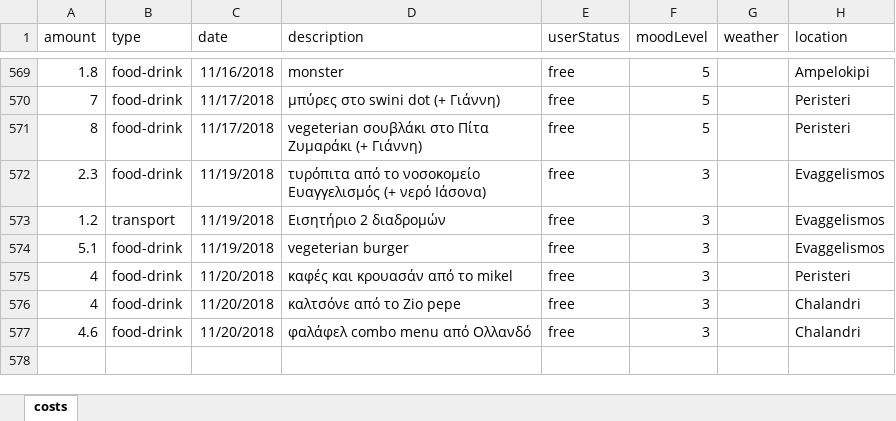
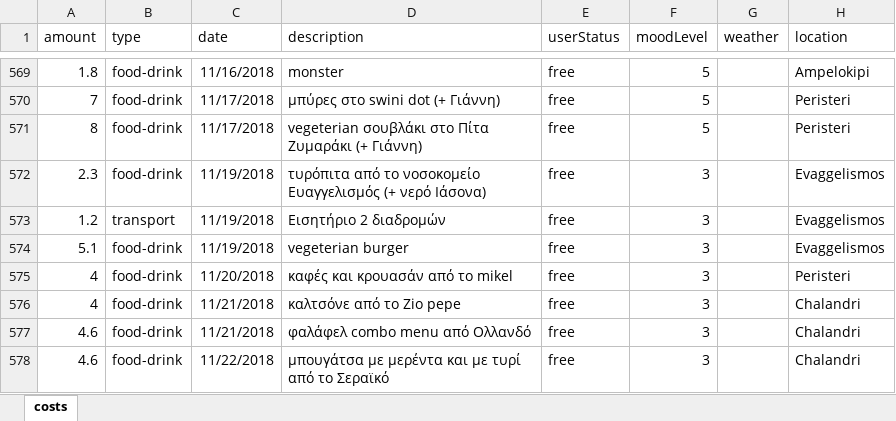
Before and after one commit to Stamanos/Financial-Organization, an Excel workbook: DataBase/costs.xlsx, sheet costs, drawn as a sheet; only a part is shown, gaps mark what is left out; values as stored, in another font and other column widths than the file's, no borders; table styles not drawn; the diff names each change by its address in the sheet, - before the commit and + after, or states it on an @@ line.

Commit message:
update costs

```diff
--- a/DataBase/costs.xlsx (sheet costs)
+++ b/DataBase/costs.xlsx (sheet costs)
-C576:C577 (date): 11/20/2018
+C576:C577 (date): 11/21/2018
+row 578: 4.6 | food-drink | 11/22/2018 | μπουγάτσα με μερέντα και με τυρί από το Σεραϊκό | free | 3 |  | Chalandri
```
